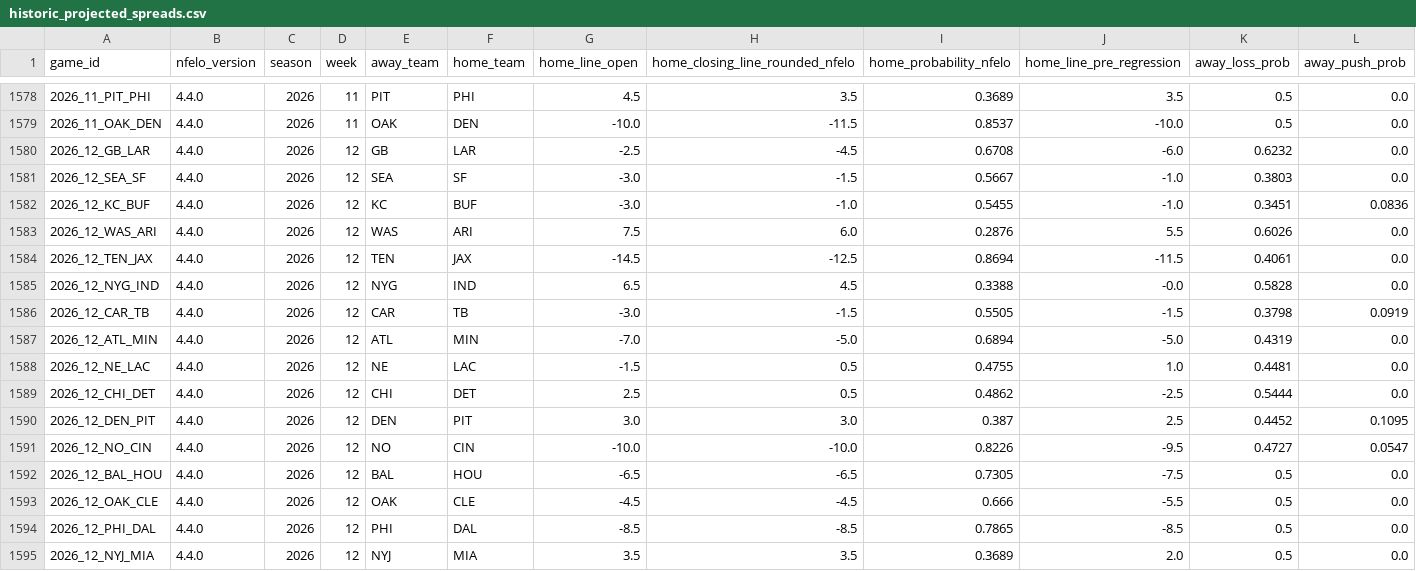
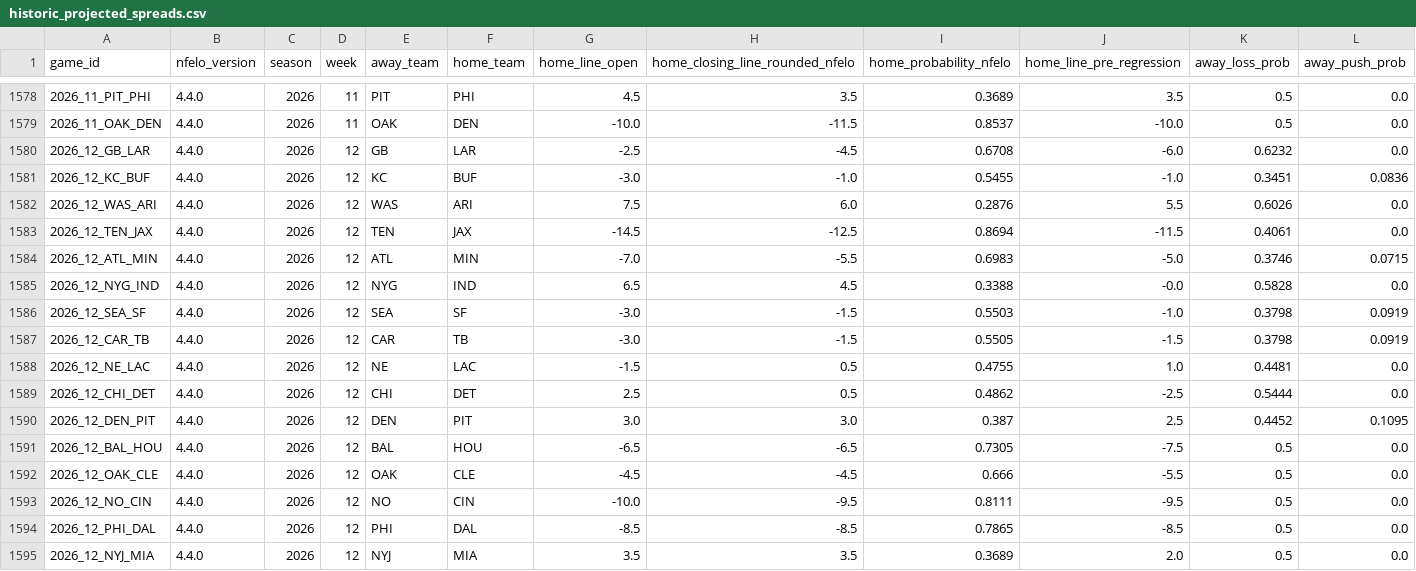
Before and after one commit to greerreNFL/nfelo, a CSV file: output_data/historic_projected_spreads.csv, drawn as a sheet; only a part is shown, gaps mark what is left out; removed rows and columns are numbered as before the commit, all else as after; rows hold the shown columns only; the diff names each change by its address in the sheet, - before the commit and + after, or states it on an @@ line.

```diff
--- a/output_data/historic_projected_spreads.csv
+++ b/output_data/historic_projected_spreads.csv
-row 1581: 2026_12_SEA_SF | 4.4.0 | 2026 | 12 | SEA | SF | -3.0 | -1.5 | 0.5667 | -1.0 | 0.3803 | 0.0
+row 1584: 2026_12_ATL_MIN | 4.4.0 | 2026 | 12 | ATL | MIN | -7.0 | -5.5 | 0.6983 | -5.0 | 0.3746 | 0.0715
+row 1586: 2026_12_SEA_SF | 4.4.0 | 2026 | 12 | SEA | SF | -3.0 | -1.5 | 0.5503 | -1.0 | 0.3798 | 0.0919
-row 1587: 2026_12_ATL_MIN | 4.4.0 | 2026 | 12 | ATL | MIN | -7.0 | -5.0 | 0.6894 | -5.0 | 0.4319 | 0.0
-row 1591: 2026_12_NO_CIN | 4.4.0 | 2026 | 12 | NO | CIN | -10.0 | -10.0 | 0.8226 | -9.5 | 0.4727 | 0.0547
+row 1593: 2026_12_NO_CIN | 4.4.0 | 2026 | 12 | NO | CIN | -10.0 | -9.5 | 0.8111 | -9.5 | 0.5 | 0.0
```
Also changed, not shown: output_data/prediction_tracker.csv, 1 other file.
